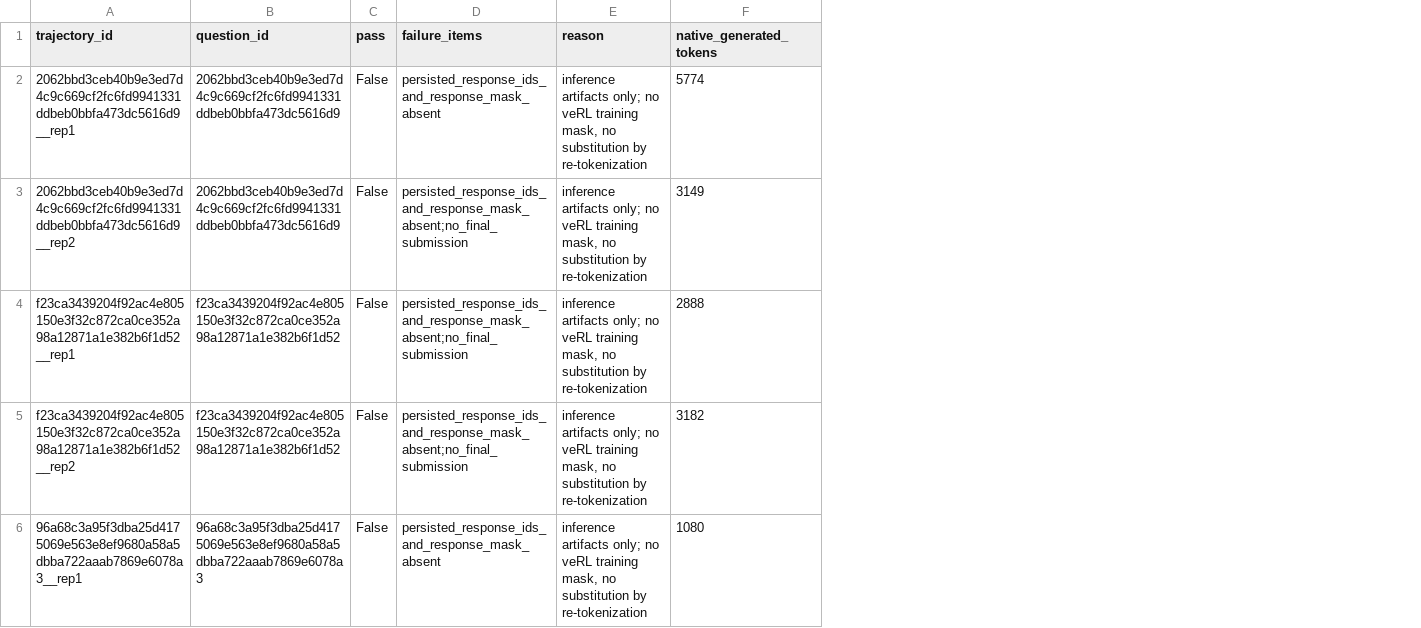
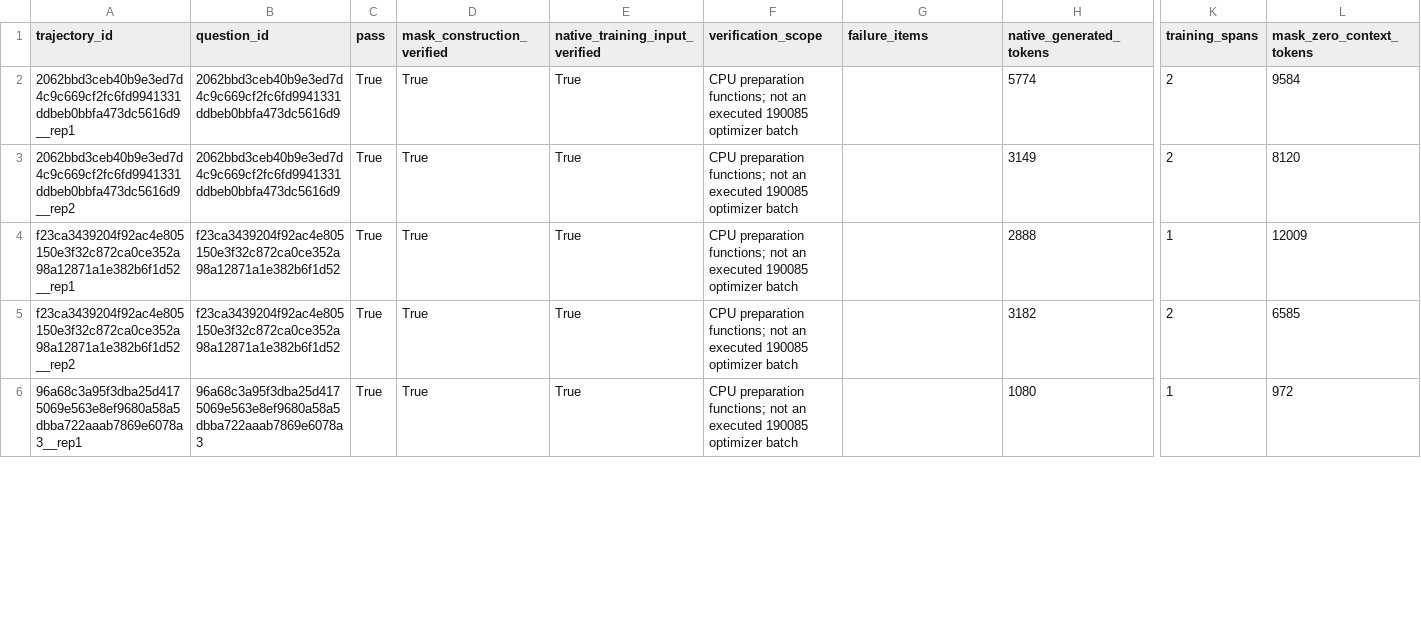
Before and after one commit to slyfeness/redundancy-mechanism-analysis, a CSV file: probe_m1m2/stage_mapping_check.csv, drawn as a sheet; only a part is shown, gaps mark what is left out; removed rows and columns are numbered as before the commit, all else as after; the diff covers the shown part only; the diff names each change by its address in the sheet, - before the commit and + after, or states it on an @@ line.

```diff
--- a/probe_m1m2/stage_mapping_check.csv
+++ b/probe_m1m2/stage_mapping_check.csv
+column D (mask_construction_verified), rows 2-6: all True
+column E (native_training_input_verified), rows 2-6: all True
+column F (verification_scope), rows 2-6: all CPU preparation functions; not an executed 190085 optimizer batch
-column E (reason), rows 2-6: all inference artifacts only; no veRL training mask, no substitution by re-tokenization
+column K (training_spans), rows 2-6: 2 | 2 | 1 | 2 | 1
+column L (mask_zero_context_tokens), rows 2-6: 9584 | 8120 | 12009 | 6585 | 972
-C2:C6 (pass): False
+C2:C6 (pass): True
-G2 (failure_items): persisted_response_ids_and_response_mask_absent
+G2 (failure_items): (empty)
-G3:G5 (failure_items): persisted_response_ids_and_response_mask_absent;no_final_submission
+G3:G5 (failure_items): (empty)
-G6 (failure_items): persisted_response_ids_and_response_mask_absent
+G6 (failure_items): (empty)
```
Also changed, not shown: 27 edited cells elsewhere in this file, probe_m1m2/stage_stats.csv, 35 other files.
